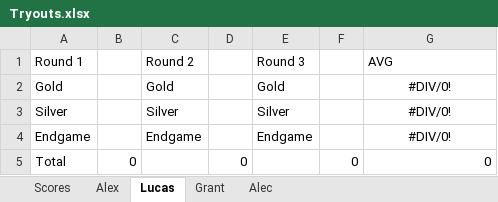
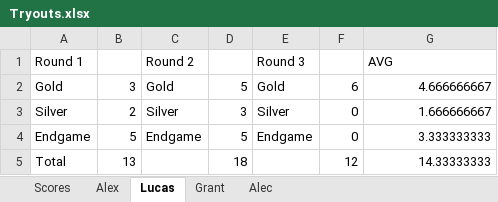
Before and after one commit to GrantPerkins/JollyRoger, an Excel workbook: Tryouts.xlsx, sheet Lucas, drawn as a sheet; values as stored, in another font and other column widths than the file's, no borders; the diff names each change by its address in the sheet, - before the commit and + after, or states it on an @@ line.

```diff
--- a/Tryouts.xlsx (sheet Lucas)
+++ b/Tryouts.xlsx (sheet Lucas)
-B2: (empty)
+B2: 3
-D2: (empty)
+D2: 5
-F2: (empty)
+F2: 6
-G2: #DIV/0!
+G2: 4.666666667
-G2:G4 alignment: center
+G2:G4 alignment: right
-B3: (empty)
+B3: 2
-D3: (empty)
+D3: 3
-F3:F4: (empty)
+F3:F4: 0
-G3: #DIV/0!
+G3: 1.666666667
-B4: (empty)
+B4: 5
-D4: (empty)
+D4: 5
-G4: #DIV/0!
+G4: 3.333333333
-B5: 0
+B5: 13
-D5: 0
+D5: 18
-F5: 0
+F5: 12
-G5: 0
+G5: 14.33333333
```
Also changed, not shown: sheet Scores, 1 other file.
